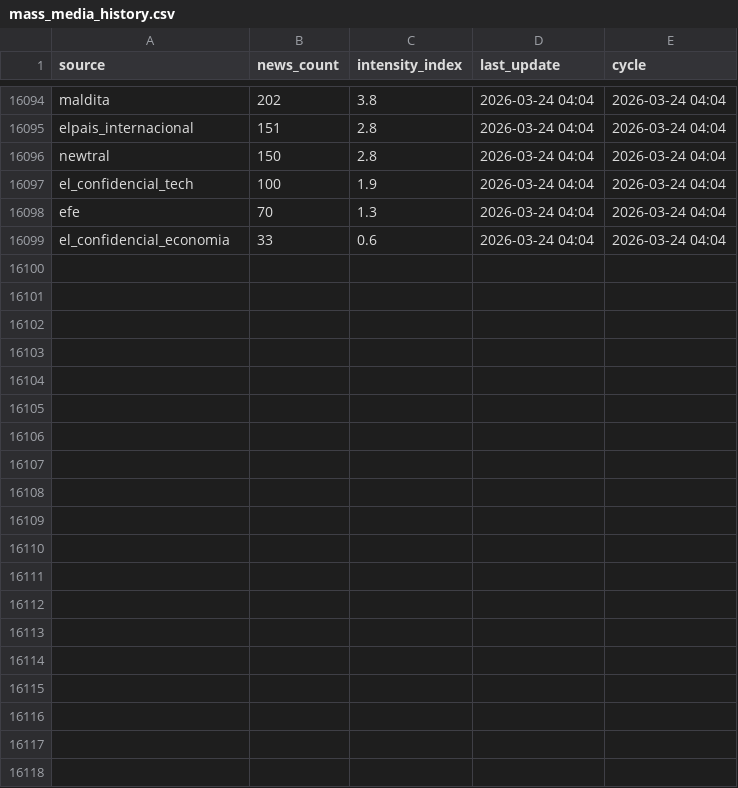
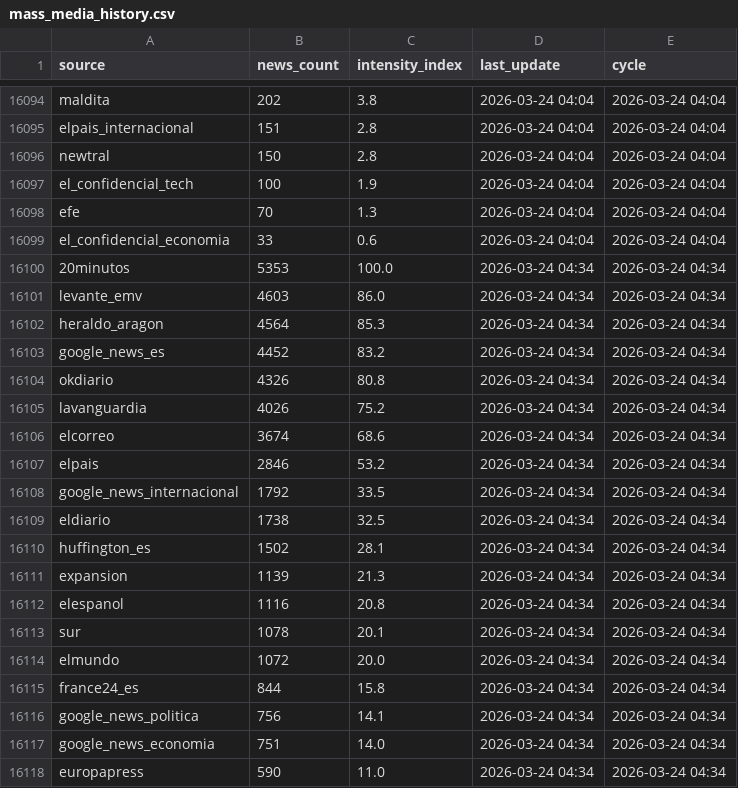
Before and after one commit to mcasrom/narrative-radar, a CSV file: data/processed/mass_media_history.csv, drawn as a sheet; only a part is shown, gaps mark what is left out; the diff covers the shown part only; the diff names each change by its address in the sheet, - before the commit and + after, or states it on an @@ line.

```diff
--- a/data/processed/mass_media_history.csv
+++ b/data/processed/mass_media_history.csv
+row 16100: 20minutos | 5353 | 100.0 | 2026-03-24 04:34 | 2026-03-24 04:34
+row 16101: levante_emv | 4603 | 86.0 | 2026-03-24 04:34 | 2026-03-24 04:34
+row 16102: heraldo_aragon | 4564 | 85.3 | 2026-03-24 04:34 | 2026-03-24 04:34
+row 16103: google_news_es | 4452 | 83.2 | 2026-03-24 04:34 | 2026-03-24 04:34
+row 16104: okdiario | 4326 | 80.8 | 2026-03-24 04:34 | 2026-03-24 04:34
+row 16105: lavanguardia | 4026 | 75.2 | 2026-03-24 04:34 | 2026-03-24 04:34
+row 16106: elcorreo | 3674 | 68.6 | 2026-03-24 04:34 | 2026-03-24 04:34
+row 16107: elpais | 2846 | 53.2 | 2026-03-24 04:34 | 2026-03-24 04:34
+row 16108: google_news_internacional | 1792 | 33.5 | 2026-03-24 04:34 | 2026-03-24 04:34
+row 16109: eldiario | 1738 | 32.5 | 2026-03-24 04:34 | 2026-03-24 04:34
+row 16110: huffington_es | 1502 | 28.1 | 2026-03-24 04:34 | 2026-03-24 04:34
+row 16111: expansion | 1139 | 21.3 | 2026-03-24 04:34 | 2026-03-24 04:34
+row 16112: elespanol | 1116 | 20.8 | 2026-03-24 04:34 | 2026-03-24 04:34
+row 16113: sur | 1078 | 20.1 | 2026-03-24 04:34 | 2026-03-24 04:34
+row 16114: elmundo | 1072 | 20.0 | 2026-03-24 04:34 | 2026-03-24 04:34
+row 16115: france24_es | 844 | 15.8 | 2026-03-24 04:34 | 2026-03-24 04:34
+row 16116: google_news_politica | 756 | 14.1 | 2026-03-24 04:34 | 2026-03-24 04:34
+row 16117: google_news_economia | 751 | 14.0 | 2026-03-24 04:34 | 2026-03-24 04:34
+row 16118: europapress | 590 | 11.0 | 2026-03-24 04:34 | 2026-03-24 04:34
```
Also changed, not shown: 11 added rows elsewhere in this file, data/processed/emotions_history.csv, data/processed/ideology_history.csv, 38 other files.
